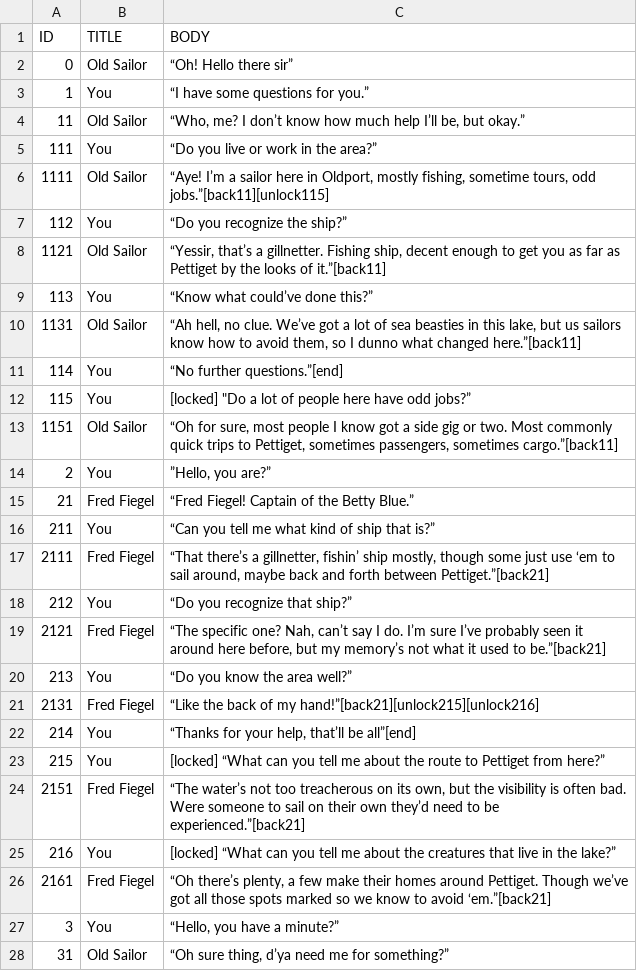
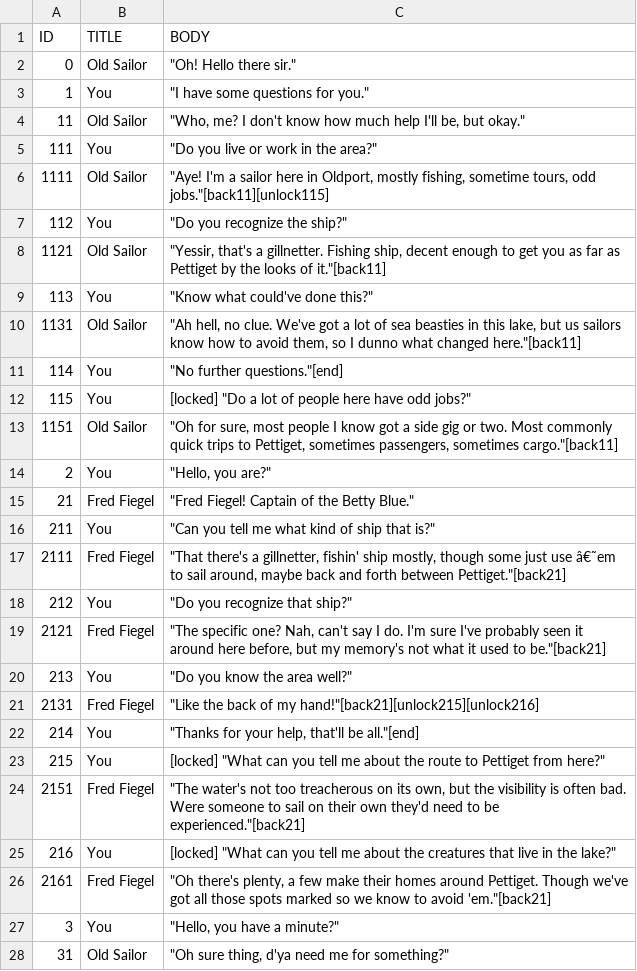
Before and after one commit to McNickMaster/CryptidCaseFiles, a CSV file: Assets/TextSRC/output4.csv, drawn as a sheet; only a part is shown; the diff covers the shown part only.

```diff
--- a/Assets/TextSRC/output4.csv
+++ b/Assets/TextSRC/output4.csv
@@ -1,28 +1,28 @@
 ID,TITLE,BODY
-0,Old Sailor,“Oh! Hello there sir”
-1,You,“I have some questions for you.”
-11,Old Sailor,"“Who, me? I don’t know how much help I’ll be, but okay.”"
-111,You,“Do you live or work in the area?”
-1111,Old Sailor,"“Aye! I’m a sailor here in Oldport, mostly fishing, sometime tours, odd jobs.”[back11][unlock115]"
-112,You,“Do you recognize the ship?”
-1121,Old Sailor,"“Yessir, that’s a gillnetter. Fishing ship, decent enough to get you as far as Pettiget by the looks of it.”[back11]"
-113,You,“Know what could’ve done this?”
-1131,Old Sailor,"“Ah hell, no clue. We’ve got a lot of sea beasties in this lake, but us sailors know how to avoid them, so I dunno what changed here.”[back11]"
-114,You,“No further questions.”[end]
-115,You,"[locked] ""Do a lot of people here have odd jobs?”"
-1151,Old Sailor,"“Oh for sure, most people I know got a side gig or two. Most commonly quick trips to Pettiget, sometimes passengers, sometimes cargo.”[back11]"
-2,You,"”Hello, you are?”"
-21,Fred Fiegel,“Fred Fiegel! Captain of the Betty Blue.”
-211,You,“Can you tell me what kind of ship that is?”
-2111,Fred Fiegel,"“That there’s a gillnetter, fishin’ ship mostly, though some just use ‘em to sail around, maybe back and forth between Pettiget.”[back21]"
-212,You,“Do you recognize that ship?”
-2121,Fred Fiegel,"“The specific one? Nah, can’t say I do. I’m sure I’ve probably seen it around here before, but my memory’s not what it used to be.”[back21]"
-213,You,“Do you know the area well?”
-2131,Fred Fiegel,“Like the back of my hand!”[back21][unlock215][unlock216]
-214,You,"“Thanks for your help, that’ll be all”[end]"
-215,You,[locked] “What can you tell me about the route to Pettiget from here?”
-2151,Fred Fiegel,"“The water’s not too treacherous on its own, but the visibility is often bad. Were someone to sail on their own they’d need to be experienced.”[back21]"
-216,You,[locked] “What can you tell me about the creatures that live in the lake?”
-2161,Fred Fiegel,"“Oh there’s plenty, a few make their homes around Pettiget. Though we’ve got all those spots marked so we know to avoid ‘em.”[back21]"
-3,You,"“Hello, you have a minute?”"
-31,Old Sailor,"“Oh sure thing, d’ya need me for something?”"
+0,Old Sailor,"""Oh! Hello there sir."""
+1,You,"""I have some questions for you."""
+11,Old Sailor,"""Who, me? I don't know how much help I'll be, but okay."""
+111,You,"""Do you live or work in the area?"""
+1111,Old Sailor,"""Aye! I'm a sailor here in Oldport, mostly fishing, sometime tours, odd jobs.""[back11][unlock115]"
+112,You,"""Do you recognize the ship?"""
+1121,Old Sailor,"""Yessir, that's a gillnetter. Fishing ship, decent enough to get you as far as Pettiget by the looks of it.""[back11]"
+113,You,"""Know what could've done this?"""
+1131,Old Sailor,"""Ah hell, no clue. We've got a lot of sea beasties in this lake, but us sailors know how to avoid them, so I dunno what changed here.""[back11]"
+114,You,"""No further questions.""[end]"
+115,You,"[locked] ""Do a lot of people here have odd jobs?"""
+1151,Old Sailor,"""Oh for sure, most people I know got a side gig or two. Most commonly quick trips to Pettiget, sometimes passengers, sometimes cargo.""[back11]"
+2,You,"""Hello, you are?"""
+21,Fred Fiegel,"""Fred Fiegel! Captain of the Betty Blue."""
+211,You,"""Can you tell me what kind of ship that is?"""
+2111,Fred Fiegel,"""That there's a gillnetter, fishin' ship mostly, though some just use â€˜em to sail around, maybe back and forth between Pettiget.""[back21]"
+212,You,"""Do you recognize that ship?"""
+2121,Fred Fiegel,"""The specific one? Nah, can't say I do. I'm sure I've probably seen it around here before, but my memory's not what it used to be.""[back21]"
+213,You,"""Do you know the area well?"""
+2131,Fred Fiegel,"""Like the back of my hand!""[back21][unlock215][unlock216]"
+214,You,"""Thanks for your help, that'll be all.""[end]"
+215,You,"[locked] ""What can you tell me about the route to Pettiget from here?"""
+2151,Fred Fiegel,"""The water's not too treacherous on its own, but the visibility is often bad. Were someone to sail on their own they'd need to be experienced.""[back21]"
+216,You,"[locked] ""What can you tell me about the creatures that live in the lake?"""
+2161,Fred Fiegel,"""Oh there's plenty, a few make their homes around Pettiget. Though we've got all those spots marked so we know to avoid 'em.""[back21]"
+3,You,"""Hello, you have a minute?"""
+31,Old Sailor,"""Oh sure thing, d'ya need me for something?"""
```
Also changed, not shown: 18 edited cells elsewhere in this file, Assets/TextSRC/output10.csv, Assets/TextSRC/output3.csv, 45 other files.
